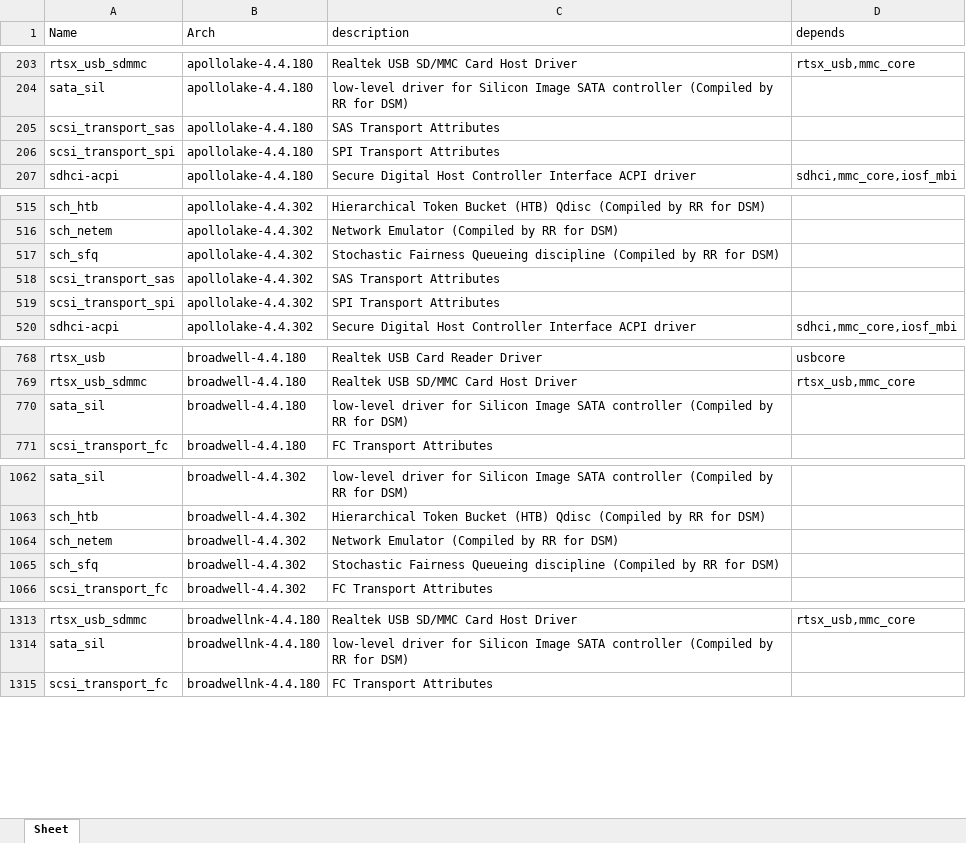
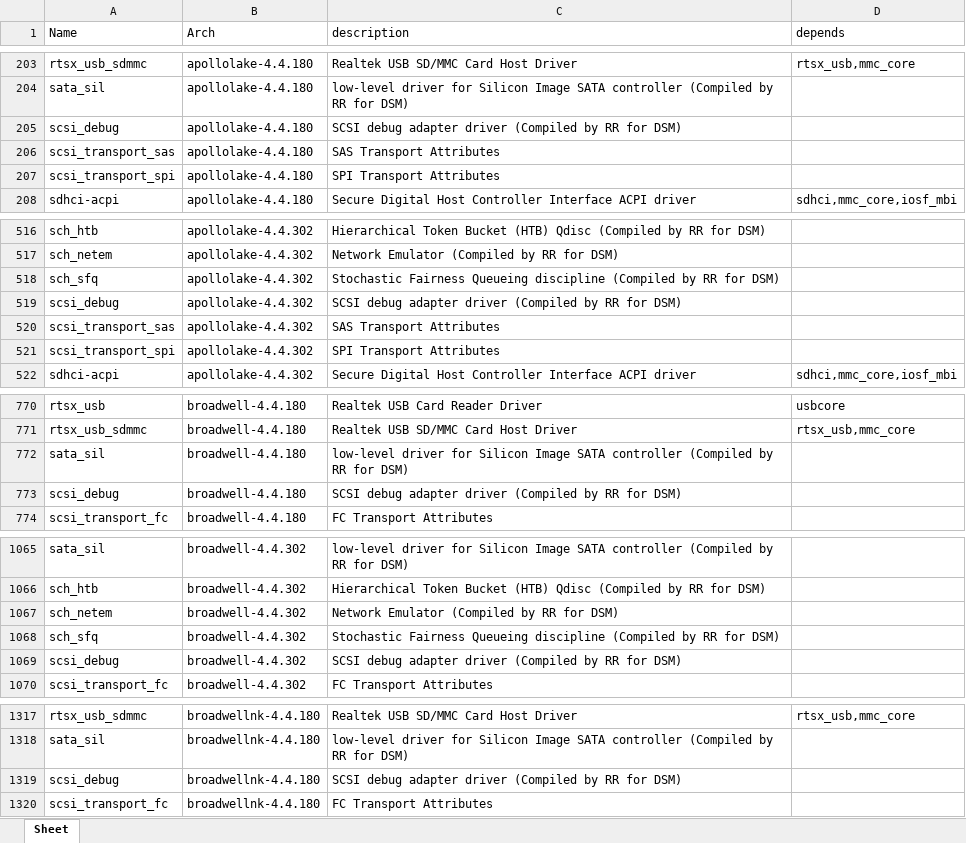
Before and after one commit to RROrg/rr, an Excel workbook: docs/modules.xlsx, sheet Sheet, drawn as a sheet; only a part is shown, gaps mark what is left out; values as stored, in another font and other column widths than the file's, no borders; the diff covers the shown part only; the diff names each change by its address in the sheet, - before the commit and + after, or states it on an @@ line.

```diff
--- a/docs/modules.xlsx (sheet Sheet)
+++ b/docs/modules.xlsx (sheet Sheet)
+row 205: scsi_debug | apollolake-4.4.180 | SCSI debug adapter driver (Compiled by RR for DSM)
+row 519: scsi_debug | apollolake-4.4.302 | SCSI debug adapter driver (Compiled by RR for DSM)
+row 773: scsi_debug | broadwell-4.4.180 | SCSI debug adapter driver (Compiled by RR for DSM)
+row 1069: scsi_debug | broadwell-4.4.302 | SCSI debug adapter driver (Compiled by RR for DSM)
+row 1319: scsi_debug | broadwellnk-4.4.180 | SCSI debug adapter driver (Compiled by RR for DSM)
```
Also changed, not shown: 20 added rows elsewhere in this sheet, docs/addons.xlsx, docs/models.xlsx, 4 other files.
